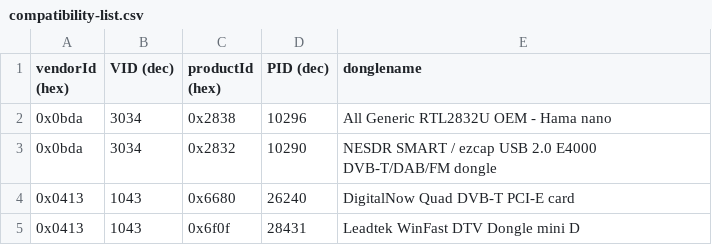
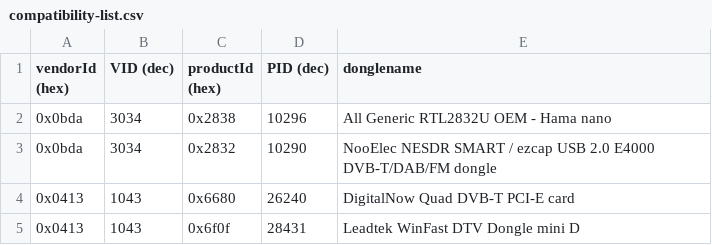
Before and after one commit to wodowiesel/SDRFunk, a CSV file: docs/compatibility-list.csv, drawn as a sheet; only a part is shown.

```diff
--- a/docs/compatibility-list.csv
+++ b/docs/compatibility-list.csv
@@ -2,3 +2,3 @@ vendorId (hex),VID (dec),productId (hex),PID (dec),donglename
 0x0bda,3034,0x2838,10296,All Generic RTL2832U OEM - Hama nano
-0x0bda,3034,0x2832,10290,NESDR SMART / ezcap USB 2.0 E4000 DVB-T/DAB/FM dongle
+0x0bda,3034,0x2832,10290,NooElec NESDR SMART / ezcap USB 2.0 E4000 DVB-T/DAB/FM dongle
 0x0413,1043,0x6680,26240,DigitalNow Quad DVB-T PCI-E card
```
Also changed, not shown: 1 other file.
